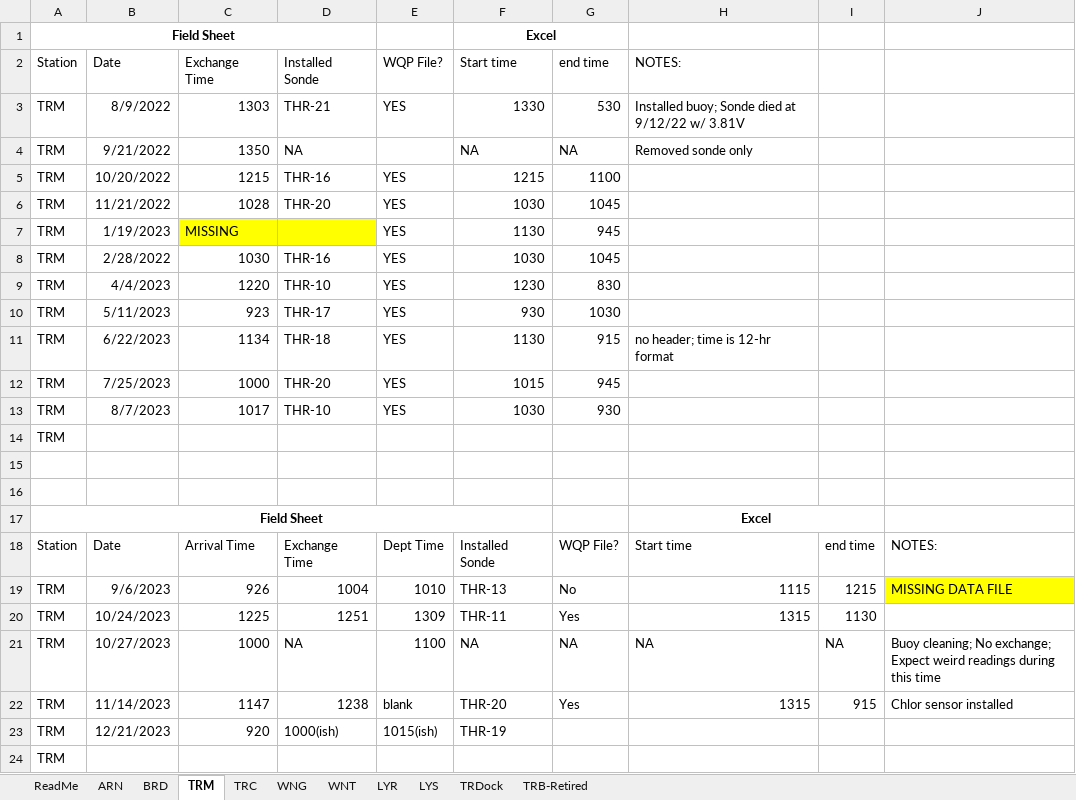
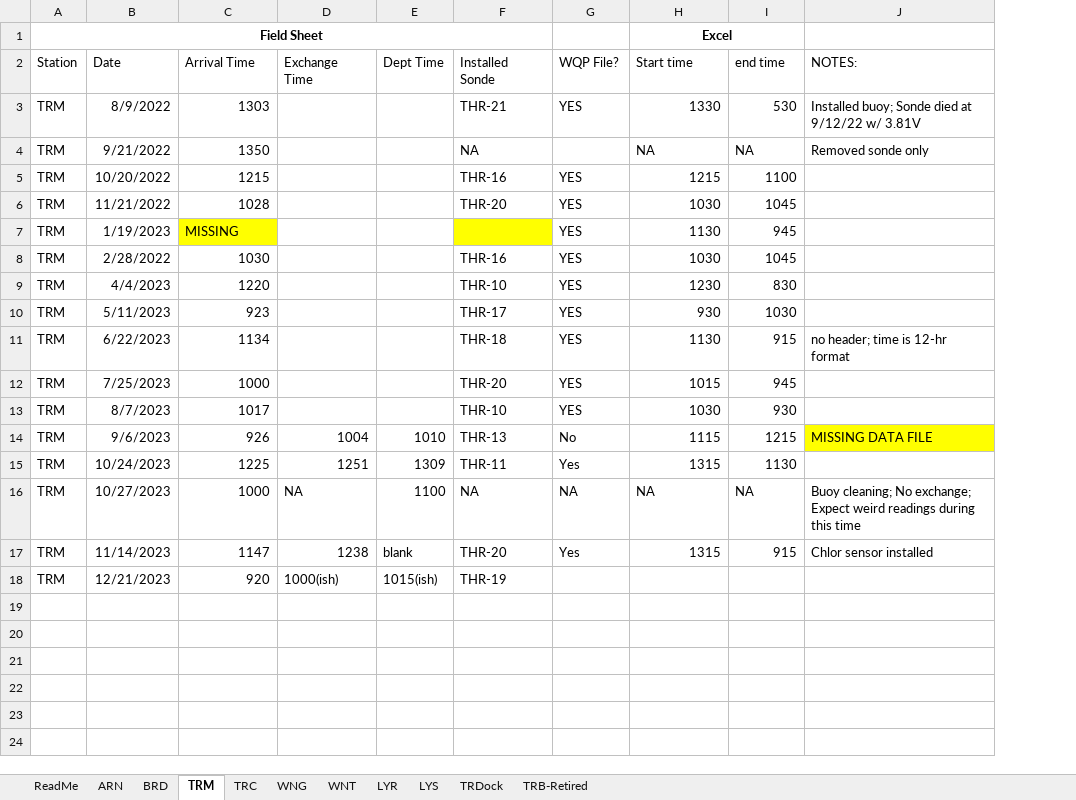
Before and after one commit to Fish-Restoration-Program/Continuous-Sonde, an Excel workbook: Processing/raw/SondeData_StartStopTimes.xlsx, sheet TRM, drawn as a sheet; values as stored, in another font and other column widths than the file's, no borders; removed rows and columns are numbered as before the commit, all else as after; the diff names each change by its address in the sheet, - before the commit and + after, or states it on an @@ line.

```diff
--- a/Processing/raw/SondeData_StartStopTimes.xlsx (sheet TRM)
+++ b/Processing/raw/SondeData_StartStopTimes.xlsx (sheet TRM)
+column D (Exchange Time), rows 14-18: 1004 | 1251 | NA | 1238 | 1000(ish)
+column E (Dept Time), rows 14-18: 1010 | 1309 | 1100 | blank | 1015(ish)
-column H (NOTES:), rows 3-11: Installed buoy; Sonde died at 9/12/22 w/ 3.81V | Removed sonde only |  |  |  |  |  |  | no header; time is 12-hr format; rows 19-22: 1115 | 1315 | NA | 1315
-column I, rows 19-22: 1215 | 1130 | NA | 915
-C2: Exchange Time
+C2: Arrival Time
-J2: (empty)
+J2: NOTES:
-J3 (NOTES:): (empty)
+J3 (NOTES:): Installed buoy; Sonde died at 9/12/22 w/ 3.81V
-J4 (NOTES:): (empty)
+J4 (NOTES:): Removed sonde only
-J11 (NOTES:): (empty)
+J11 (NOTES:): no header; time is 12-hr format
-row 14: TRM
-row 15: (empty)
-row 16: (empty)
-row 17: Field Sheet |  |  |  |  |  |  | Excel
-row 18: Station | Date | Arrival Time | Exchange Time | Dept Time | Installed Sonde | WQP File? | Start time | end time | NOTES:
-F14 (Installed Sonde): 1004
+F14 (Installed Sonde): THR-13
-G14 (WQP File?): 1010
+G14 (WQP File?): No
-H14 (Start time): THR-13
+H14 (Start time): 1115
-I14 (end time): No
+I14 (end time): 1215
-F15 (Installed Sonde): 1251
+F15 (Installed Sonde): THR-11
-G15 (WQP File?): 1309
+G15 (WQP File?): Yes
-H15 (Start time): THR-11
+H15 (Start time): 1315
-I15 (end time): Yes
+I15 (end time): 1130
-G16 (WQP File?): 1100
+G16 (WQP File?): NA
-F17 (Installed Sonde): 1238
+F17 (Installed Sonde): THR-20
-G17 (WQP File?): blank
+G17 (WQP File?): Yes
-H17 (Start time): THR-20
+H17 (Start time): 1315
-I17 (end time): Yes
+I17 (end time): 915
-F18 (Installed Sonde): 1000(ish)
+F18 (Installed Sonde): THR-19
-G18 (WQP File?): 1015(ish)
+G18 (WQP File?): (empty)
-H18 (Start time): THR-19
+H18 (Start time): (empty)
-row 24: TRM
```
Also changed, not shown: sheet WNG, sheet TRC, sheet WNT, sheet ARN, sheet BRD, sheet LYR, 2 more sheets, 9 other files.
